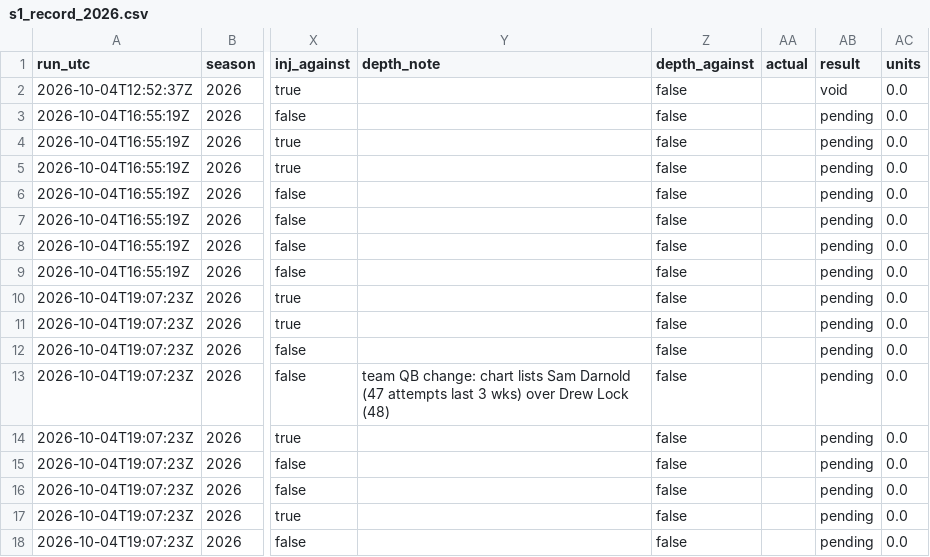
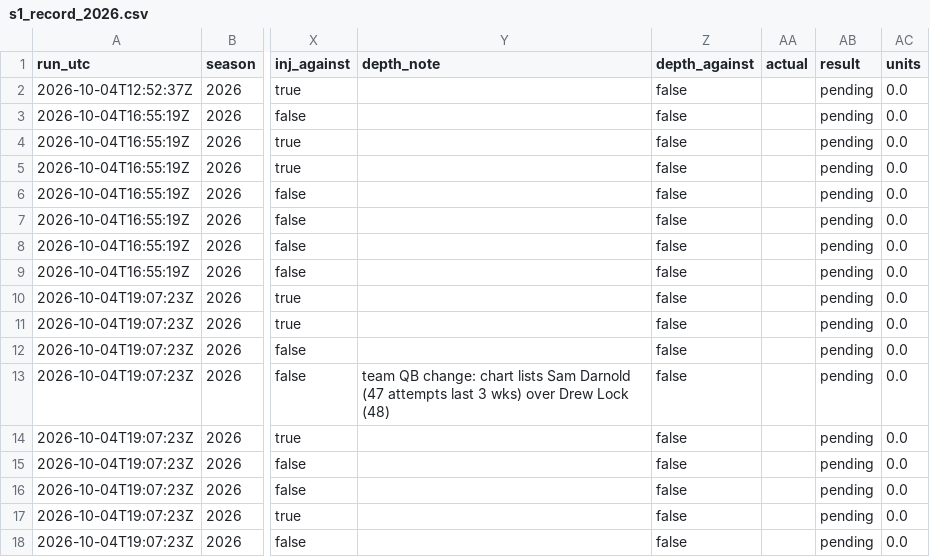
Before and after one commit to wbblanck/nfl-betting-model, a CSV file: data/live/s1_record_2026.csv, drawn as a sheet; only a part is shown, gaps mark what is left out; the diff names each change by its address in the sheet, - before the commit and + after, or states it on an @@ line.

Commit message:
S1 live: grade

```diff
--- a/data/live/s1_record_2026.csv
+++ b/data/live/s1_record_2026.csv
-AB2 (result): void
+AB2 (result): pending
```
Also changed, not shown: 2 other files.
